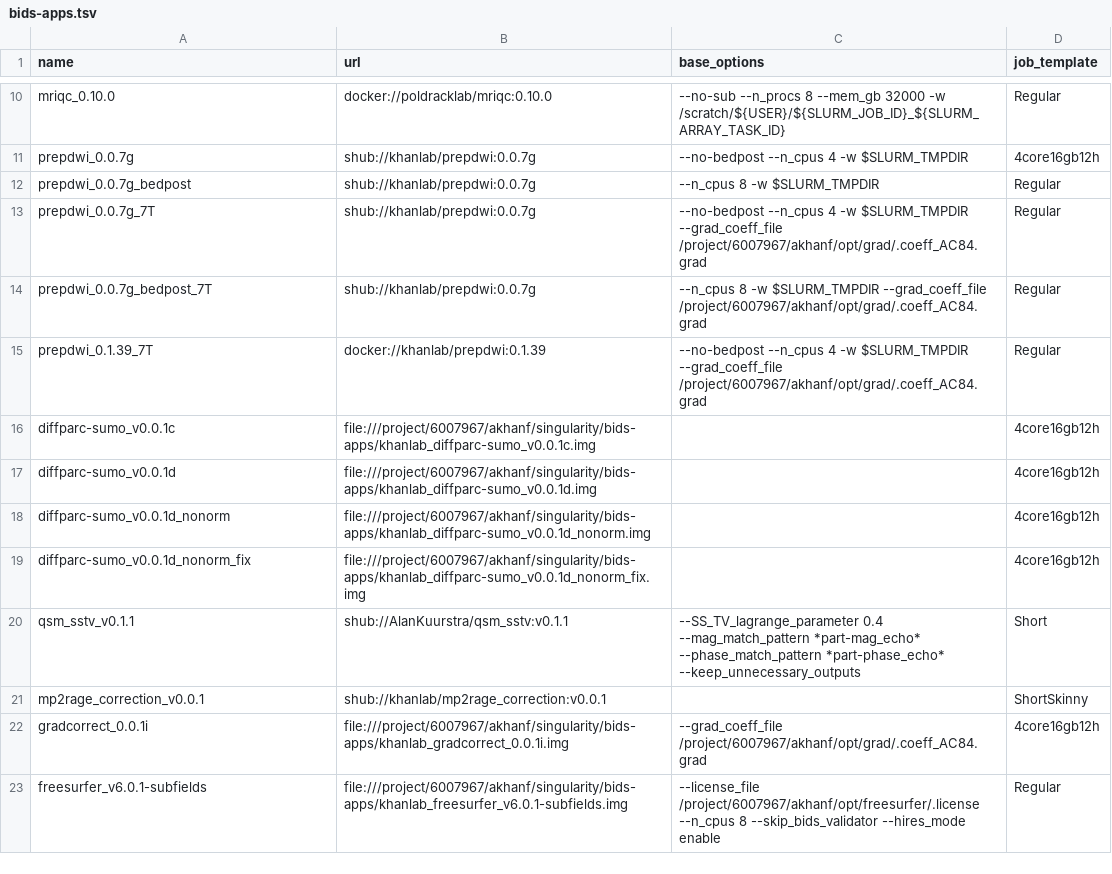
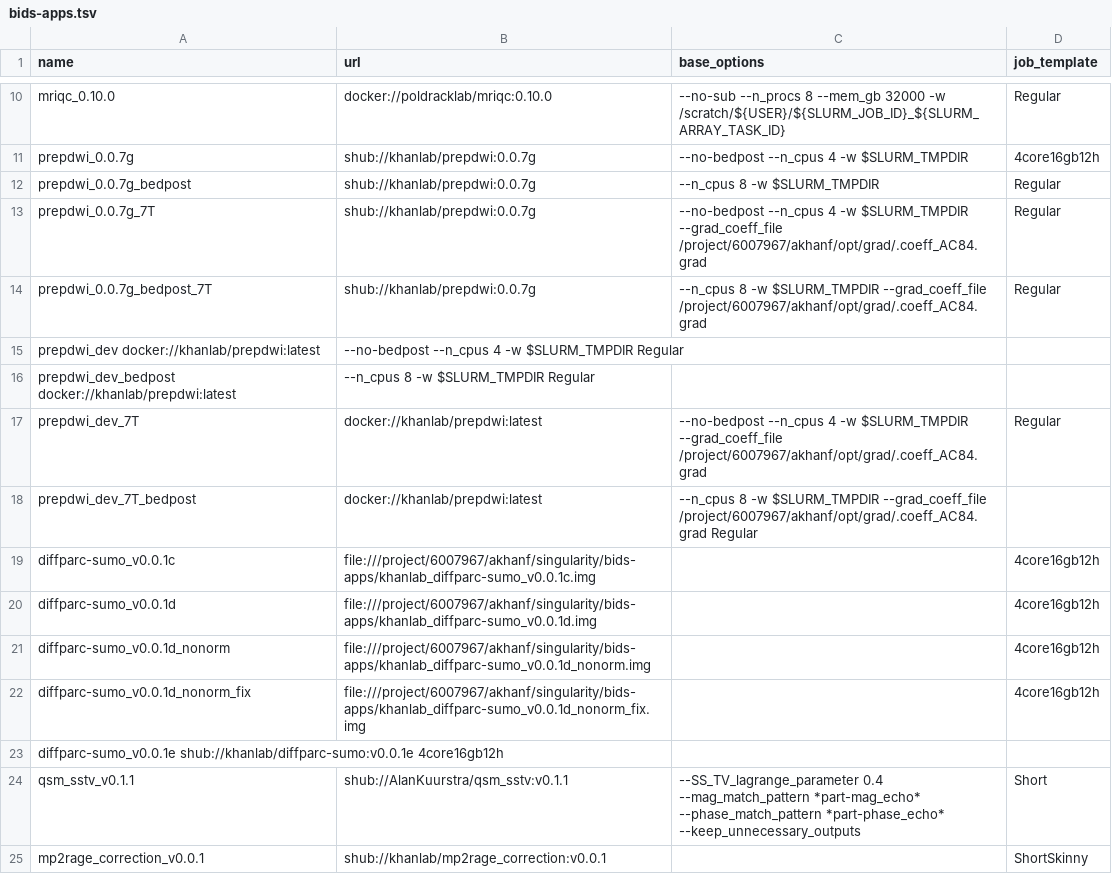
Before and after one commit to khanlab/neuroglia-helpers, a TSV file: bids-apps.tsv, drawn as a sheet; only a part is shown, gaps mark what is left out; the shorter side is filled out with more unchanged rows; addresses are those after the commit; the diff names each change by its address in the sheet, - before the commit and + after, or states it on an @@ line.

Commit message:
added dev version of prepdwi, new diffparc v0.0.1e

```diff
--- a/bids-apps.tsv
+++ b/bids-apps.tsv
+row 15: prepdwi_dev docker://khanlab/prepdwi:latest | --no-bedpost --n_cpus 4 -w $SLURM_TMPDIR Regular
+row 16: prepdwi_dev_bedpost docker://khanlab/prepdwi:latest | --n_cpus 8 -w $SLURM_TMPDIR Regular
-A17 (name): prepdwi_0.1.39_7T
+A17 (name): prepdwi_dev_7T
-B17 (url): docker://khanlab/prepdwi:0.1.39
+B17 (url): docker://khanlab/prepdwi:latest
+row 18: prepdwi_dev_7T_bedpost | docker://khanlab/prepdwi:latest | --n_cpus 8 -w $SLURM_TMPDIR --grad_coeff_file /project/6007967/akhanf/opt/grad/.coeff_AC84.grad Regular
+row 23: diffparc-sumo_v0.0.1e shub://khanlab/diffparc-sumo:v0.0.1e 4core16gb12h
```
